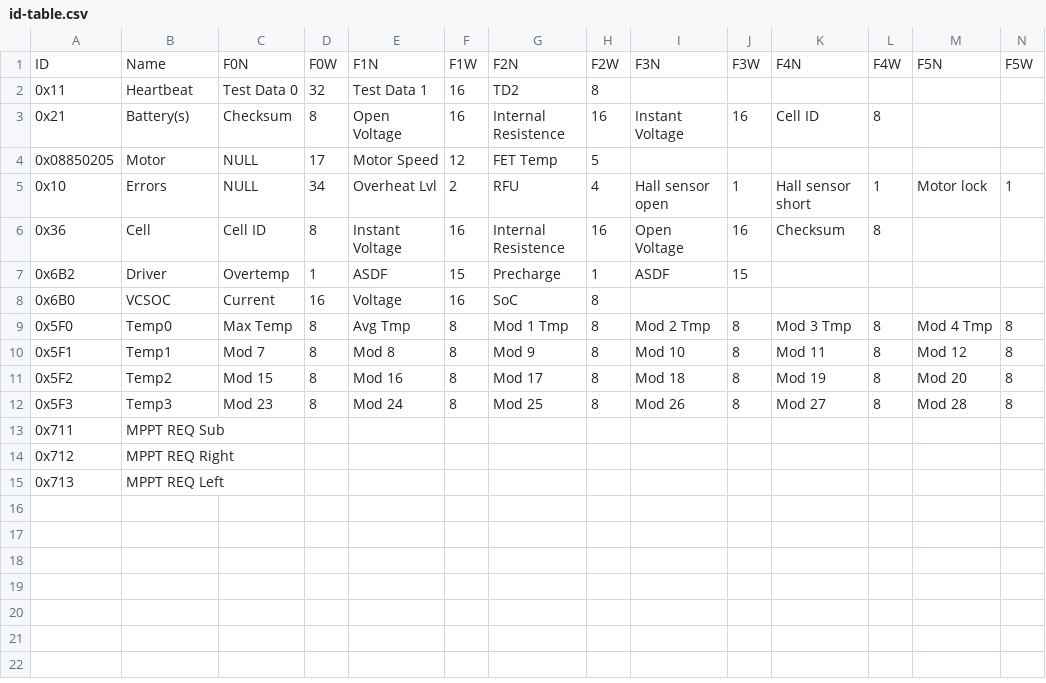
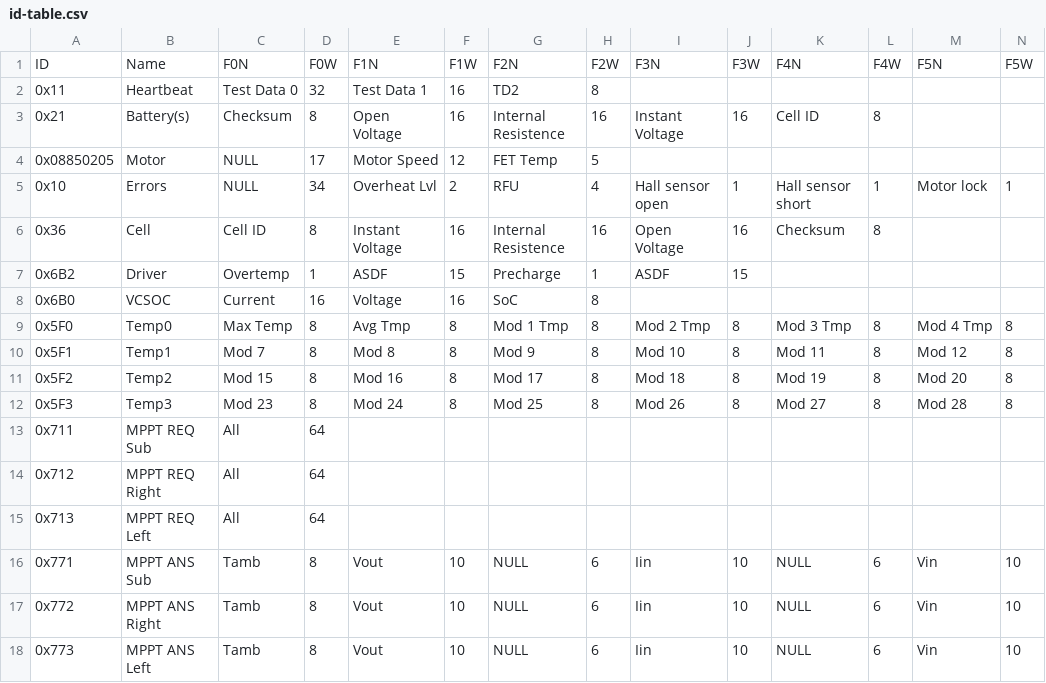
Before and after one commit to a-r-n/nusolar-18, a CSV file: pytranslate/id-table.csv, drawn as a sheet; only a part is shown; rows hold the shown columns only; the diff names each change by its address in the sheet, - before the commit and + after, or states it on an @@ line.

```diff
--- a/pytranslate/id-table.csv
+++ b/pytranslate/id-table.csv
-C13:C15: (empty)
+C13:C15: All
-D13:D15: (empty)
+D13:D15: 64
+row 16: 0x771 | MPPT ANS Sub | Tamb | 8 | Vout | 10 | NULL | 6 | Iin | 10 | NULL | 6 | Vin | 10
+row 17: 0x772 | MPPT ANS Right | Tamb | 8 | Vout | 10 | NULL | 6 | Iin | 10 | NULL | 6 | Vin | 10
+row 18: 0x773 | MPPT ANS Left | Tamb | 8 | Vout | 10 | NULL | 6 | Iin | 10 | NULL | 6 | Vin | 10
```
Also changed, not shown: 1 other file.
